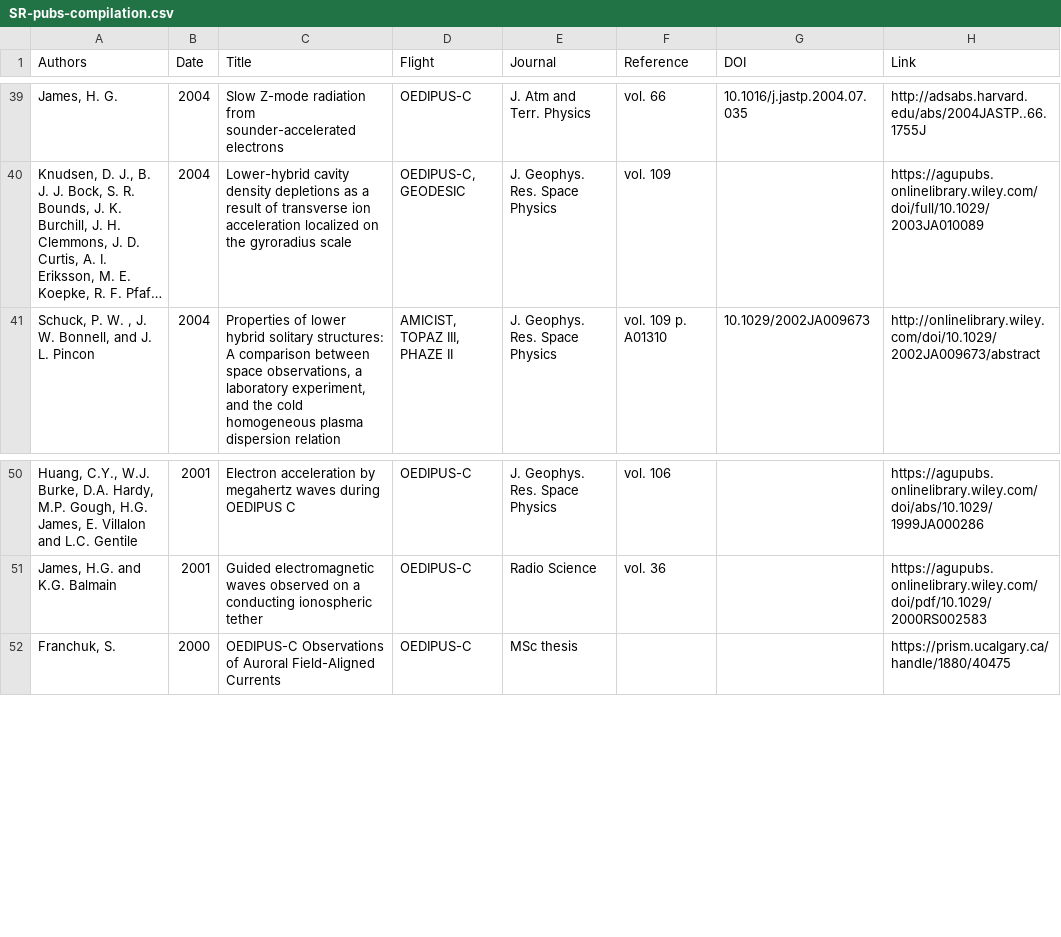
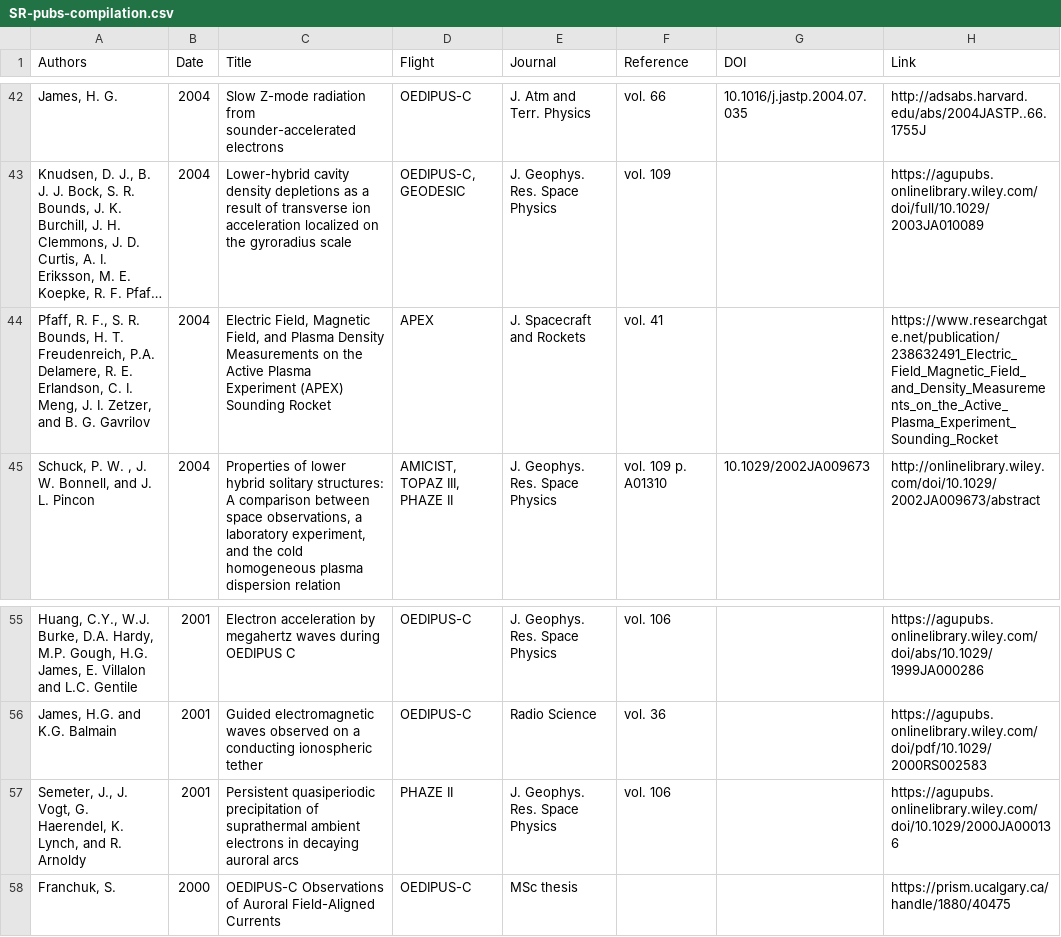
Before and after one commit to smartin41/NASA-rocket-science.github.io, a CSV file: _data/SR-pubs-compilation.csv, drawn as a sheet; only a part is shown, gaps mark what is left out; long unchanged cells end in …; the diff covers the shown part only; the diff names each change by its address in the sheet, - before the commit and + after, or states it on an @@ line.

```diff
--- a/_data/SR-pubs-compilation.csv
+++ b/_data/SR-pubs-compilation.csv
+row 44: Pfaff, R. F., S. R. Bounds, H. T. Freudenreich, P.A. Delamere, R. E. Erlandson, C. I. Meng, J. I. Zetzer, and B. G. Gavrilov | 2004 | Electric Field, Magnetic Field, and Plasma Density Measurements on the Active Plasma Experiment (APEX) Sounding Rocket | APEX | J. Spacecraft and Rockets | vol. 41 |  | https://www.researchgate.net/publication/238632491_Electric_Field_Magnetic_Field_and_Density_Measurements_on_the_Active_Plasma_Experiment_Sounding_Rocket
+row 57: Semeter, J., J. Vogt, G. Haerendel, K. Lynch, and R. Arnoldy | 2001 | Persistent quasiperiodic precipitation of suprathermal ambient electrons in decaying auroral arcs | PHAZE II | J. Geophys. Res. Space Physics | vol. 106 |  | https://agupubs.onlinelibrary.wiley.com/doi/10.1029/2000JA000136
```
Also changed, not shown: 8 added rows elsewhere in this file.
